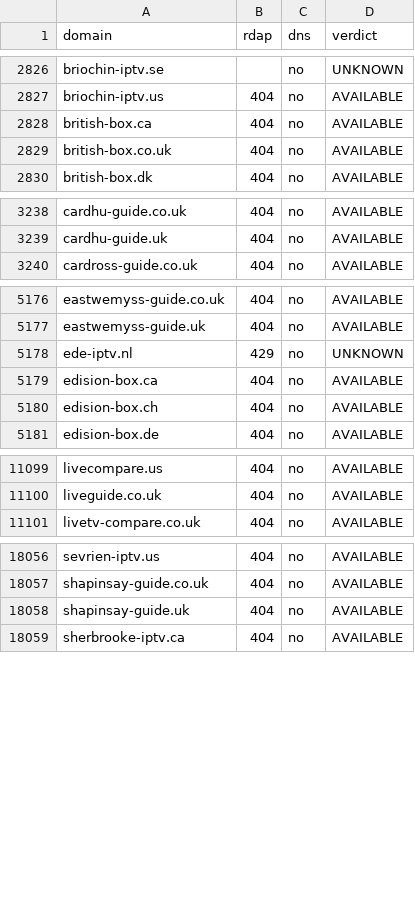
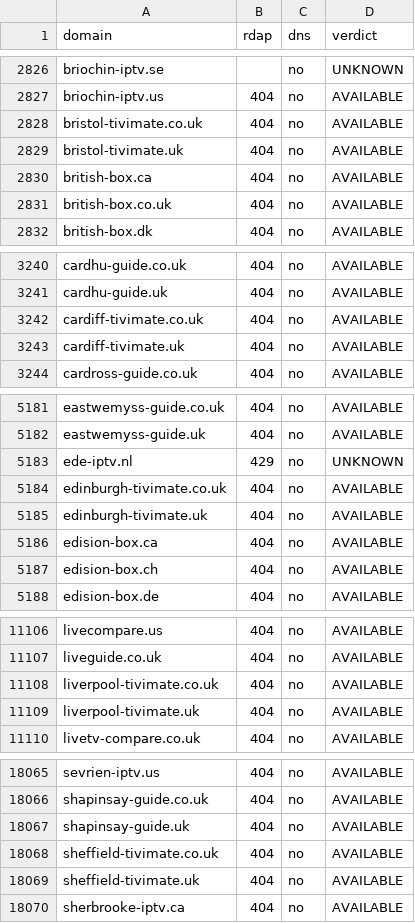
Before and after one commit to CryptoNews24/edit, a CSV file: research/iptv-seo/availability_recheck.csv, drawn as a sheet; only a part is shown, gaps mark what is left out; the diff covers the shown part only; the diff names each change by its address in the sheet, - before the commit and + after, or states it on an @@ line.

```diff
--- a/research/iptv-seo/availability_recheck.csv
+++ b/research/iptv-seo/availability_recheck.csv
+row 2828: bristol-tivimate.co.uk | 404 | no | AVAILABLE
+row 2829: bristol-tivimate.uk | 404 | no | AVAILABLE
+row 3242: cardiff-tivimate.co.uk | 404 | no | AVAILABLE
+row 3243: cardiff-tivimate.uk | 404 | no | AVAILABLE
+row 5184: edinburgh-tivimate.co.uk | 404 | no | AVAILABLE
+row 5185: edinburgh-tivimate.uk | 404 | no | AVAILABLE
+row 11108: liverpool-tivimate.co.uk | 404 | no | AVAILABLE
+row 11109: liverpool-tivimate.uk | 404 | no | AVAILABLE
+row 18068: sheffield-tivimate.co.uk | 404 | no | AVAILABLE
+row 18069: sheffield-tivimate.uk | 404 | no | AVAILABLE
```
Also changed, not shown: 22 added rows elsewhere in this file, research/iptv-seo/canva/iptv-domains-canva-import.csv, 7 other files.
